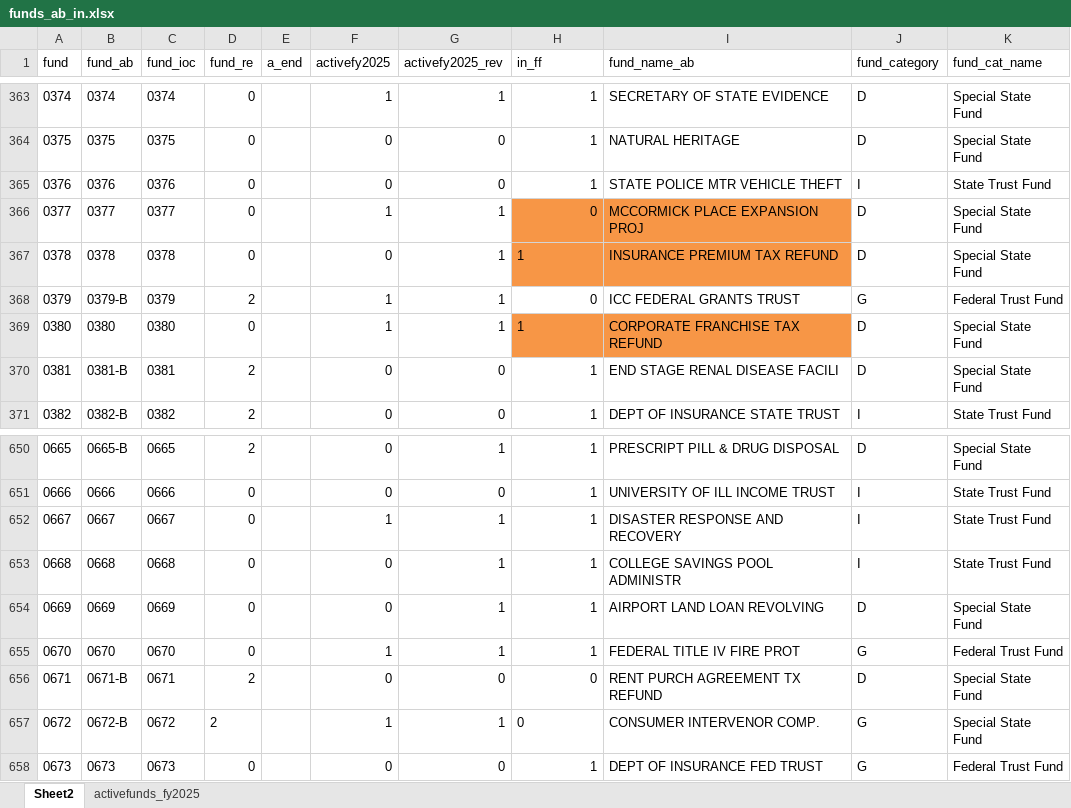
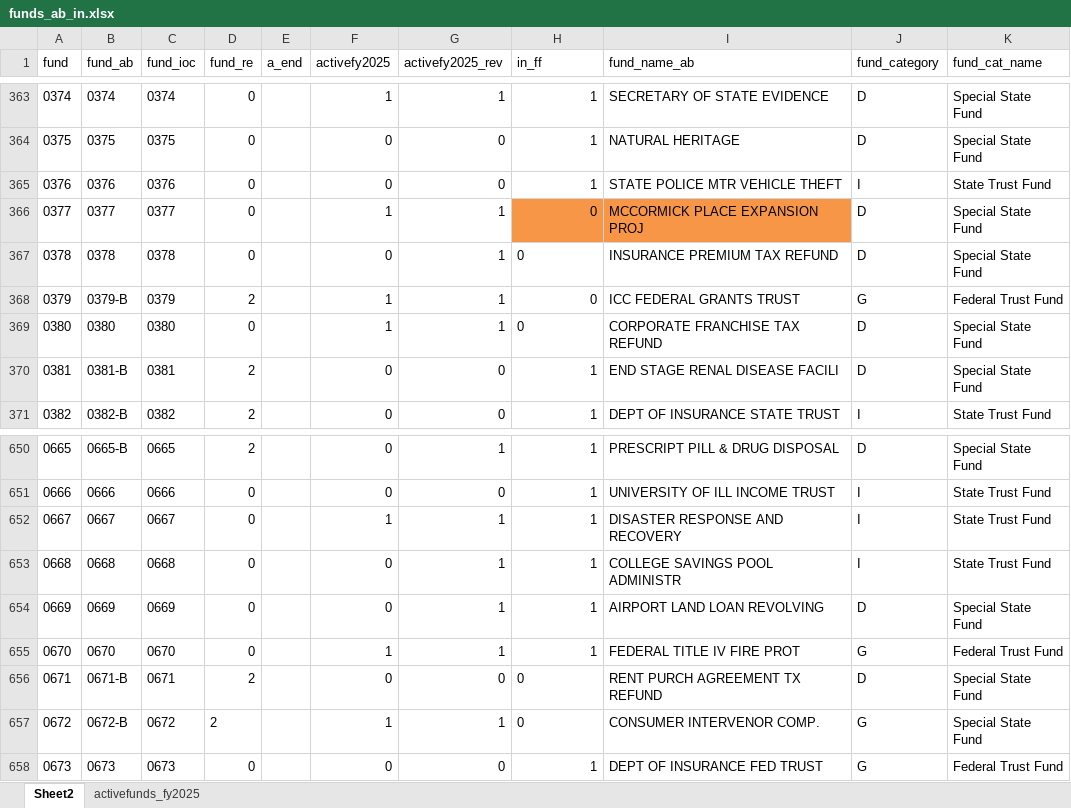
Before and after one commit to igpa-uillinois/Fiscal-Futures, an Excel workbook: inputs/funds_ab_in.xlsx, sheet Sheet2, drawn as a sheet; only a part is shown, gaps mark what is left out; values as stored, in another font and other column widths than the file's, no borders; conditional formats and table styles not drawn; the diff names each change by its address in the sheet, - before the commit and + after, or states it on an @@ line.

Commit message:
changed two very small refund funds to be excluded in gap analysis. Totals do not change.

```diff
--- a/inputs/funds_ab_in.xlsx (sheet Sheet2)
+++ b/inputs/funds_ab_in.xlsx (sheet Sheet2)
-H367 (in_ff): 1
+H367 (in_ff): 0
-H367:I367 fill: #F79646
+H367:I367 fill: none
-H369 (in_ff): 1
+H369 (in_ff): 0
-H369:I369 fill: #F79646
+H369:I369 fill: none
-H656 alignment: right
+H656 alignment: left
```
